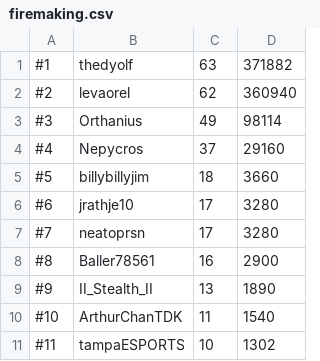
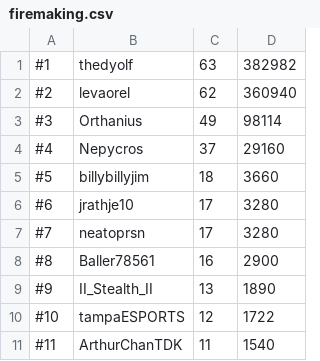
Before and after one commit to skillscape/skillscape, a CSV file: Skillbot/Hiscores/firemaking.csv, drawn as a sheet.

```diff
--- a/Skillbot/Hiscores/firemaking.csv
+++ b/Skillbot/Hiscores/firemaking.csv
@@ -1,2 +1,2 @@
-#1, thedyolf, 63, 371882
+#1, thedyolf, 63, 382982
 #2, levaorel, 62, 360940
@@ -9,3 +9,3 @@
 #9, II_Stealth_II, 13, 1890
-#10, ArthurChanTDK, 11, 1540
-#11, tampaESPORTS, 10, 1302
+#10, tampaESPORTS, 12, 1722
+#11, ArthurChanTDK, 11, 1540
```
Also changed, not shown: Skillbot/Hiscores/total.csv, Skillbot/Hiscores/woodcutting.csv.
